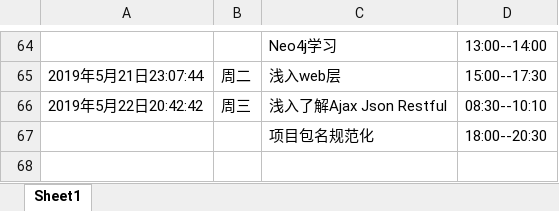
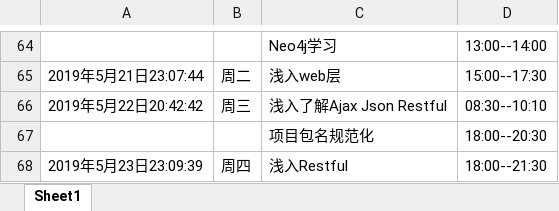
Before and after one commit to ly934060690/OSALS, an Excel workbook: doc/log/201708044226刘研.xlsx, sheet Sheet1, drawn as a sheet; only a part is shown, gaps mark what is left out; values as stored, in another font and other column widths than the file's, no borders; the diff names each change by its address in the sheet, - before the commit and + after, or states it on an @@ line.

Commit message:
浅入Restful  2019-5-23 23:29:13

```diff
--- a/doc/log/201708044226刘研.xlsx (sheet Sheet1)
+++ b/doc/log/201708044226刘研.xlsx (sheet Sheet1)
+row 68: 2019年5月23日23:09:39 | 周四 | 浅入Restful | 18:00--21:30
```
Also changed, not shown: 5 other files.
